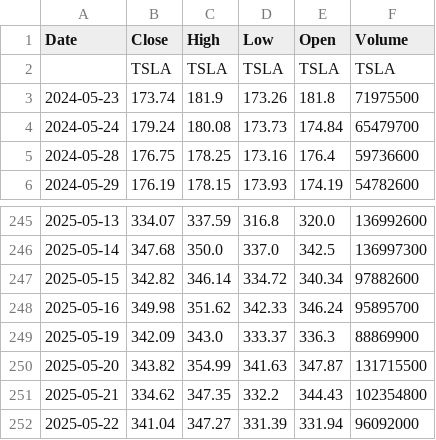
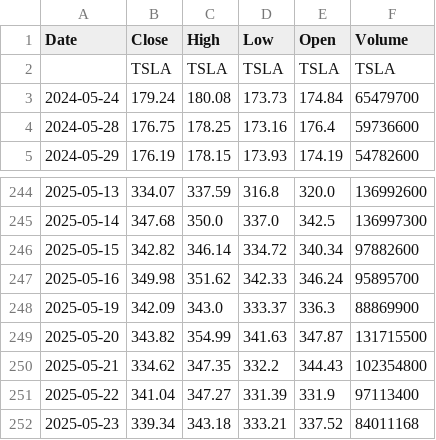
Before and after one commit to itsniranjan12/Algorithmic-Trading, a CSV file: data/TSLA.csv, drawn as a sheet; only a part is shown, gaps mark what is left out.

```diff
--- a/data/TSLA.csv
+++ b/data/TSLA.csv
@@ -2,3 +2,2 @@ Date,Close,High,Low,Open,Volume
 ,TSLA,TSLA,TSLA,TSLA,TSLA
-2024-05-23,173.74,181.9,173.26,181.8,71975500
 2024-05-24,179.24,180.08,173.73,174.84,65479700
@@ -251,2 +250,3 @@ Date,Close,High,Low,Open,Volume
 2025-05-21,334.62,347.35,332.2,344.43,102354800
-2025-05-22,341.04,347.27,331.39,331.94,96092000
+2025-05-22,341.04,347.27,331.39,331.9,97113400
+2025-05-23,339.34,343.18,333.21,337.52,84011168
```
Also changed, not shown: data/AAPL.csv, data/AMZN.csv, 6 other files.
